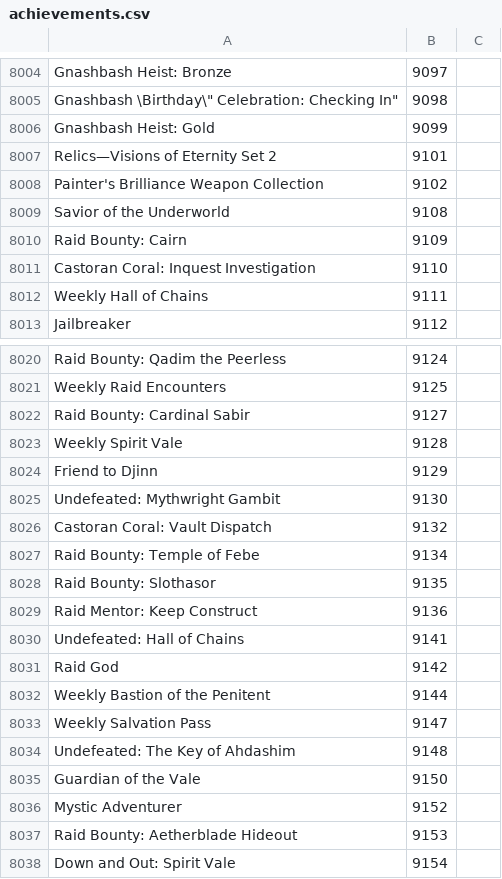
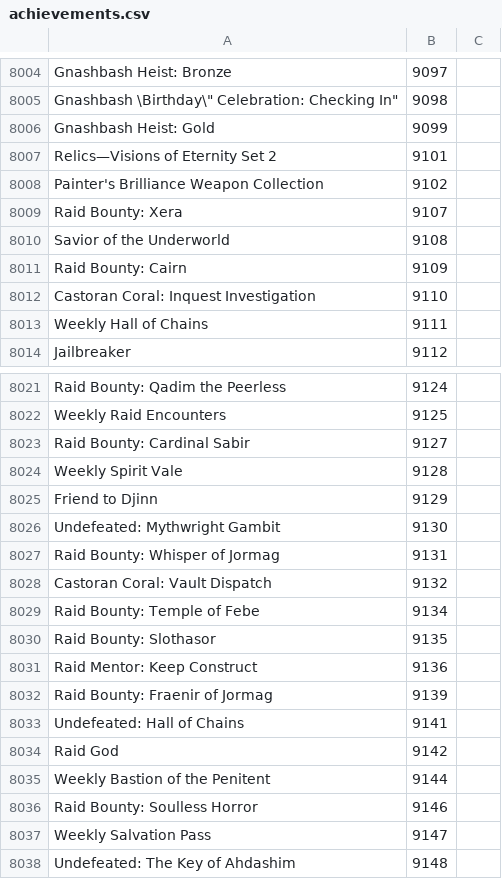
Before and after one commit to Pandraghon/gw2api-namesearch, a CSV file: en/achievements.csv, drawn as a sheet; only a part is shown, gaps mark what is left out; the shorter side is filled out with more unchanged rows.

```diff
--- a/en/achievements.csv
+++ b/en/achievements.csv
@@ -8008,2 +8008,3 @@
 "Painter's Brilliance Weapon Collection",9102
+"Raid Bounty: Xera",9107
 "Savior of the Underworld",9108
@@ -8025,2 +8026,3 @@
 "Undefeated: Mythwright Gambit",9130
+"Raid Bounty: Whisper of Jormag",9131
 "Castoran Coral: Vault Dispatch",9132
@@ -8029,2 +8031,3 @@
 "Raid Mentor: Keep Construct",9136
+"Raid Bounty: Fraenir of Jormag",9139
 "Undefeated: Hall of Chains",9141
@@ -8032,2 +8035,3 @@
 "Weekly Bastion of the Penitent",9144
+"Raid Bounty: Soulless Horror",9146
 "Weekly Salvation Pass",9147
```
Also changed, not shown: de/achievements.csv, fr/achievements.csv, 3 other files.
